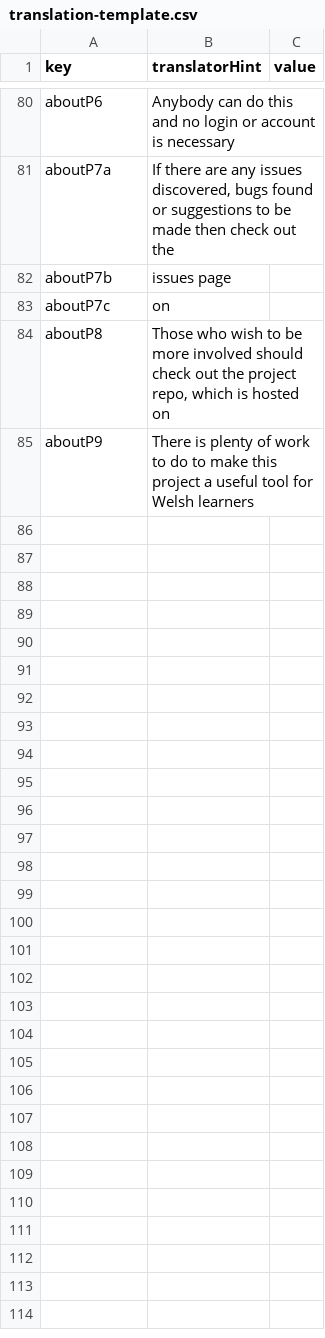
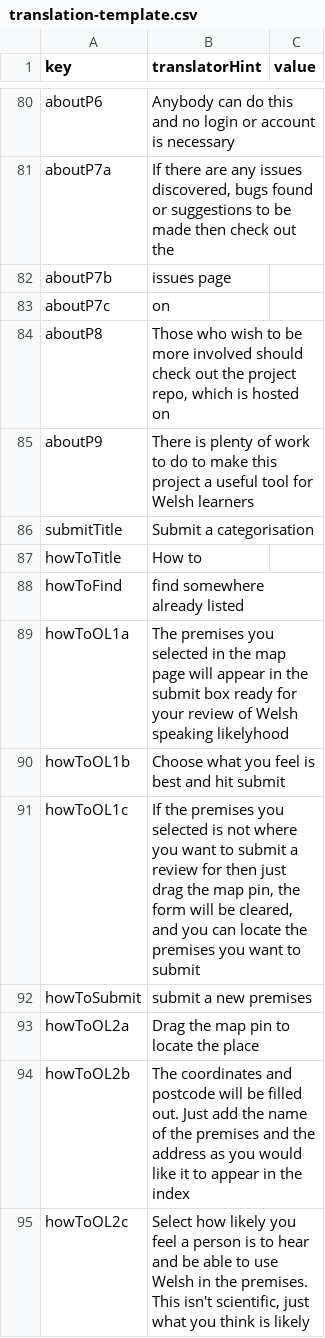
Before and after one commit to rase-rocks/byw, a CSV file: text/translation-template.csv, drawn as a sheet; only a part is shown, gaps mark what is left out; the diff covers the shown part only; the diff names each change by its address in the sheet, - before the commit and + after, or states it on an @@ line.

Commit message:
Completes user facing text alterations

```diff
--- a/text/translation-template.csv
+++ b/text/translation-template.csv
+row 86: submitTitle | Submit a categorisation
+row 87: howToTitle | How to
+row 88: howToFind | find somewhere already listed
+row 89: howToOL1a | The premises you selected in the map page will appear in the submit box ready for your review of Welsh speaking likelyhood
+row 90: howToOL1b | Choose what you feel is best and hit submit
+row 91: howToOL1c | If the premises you selected is not where you want to submit a review for then just drag the map pin, the form will be cleared, and you can locate the premises you want to submit
+row 92: howToSubmit | submit a new premises
+row 93: howToOL2a | Drag the map pin to locate the place
+row 94: howToOL2b | The coordinates and postcode will be filled out. Just add the name of the premises and the address as you would like it to appear in the index
+row 95: howToOL2c | Select how likely you feel a person is to hear and be able to use Welsh in the premises. This isn't scientific, just what you think is likely
```
Also changed, not shown: 20 added rows elsewhere in this file, text/languages/english/translation.csv, 22 other files.
